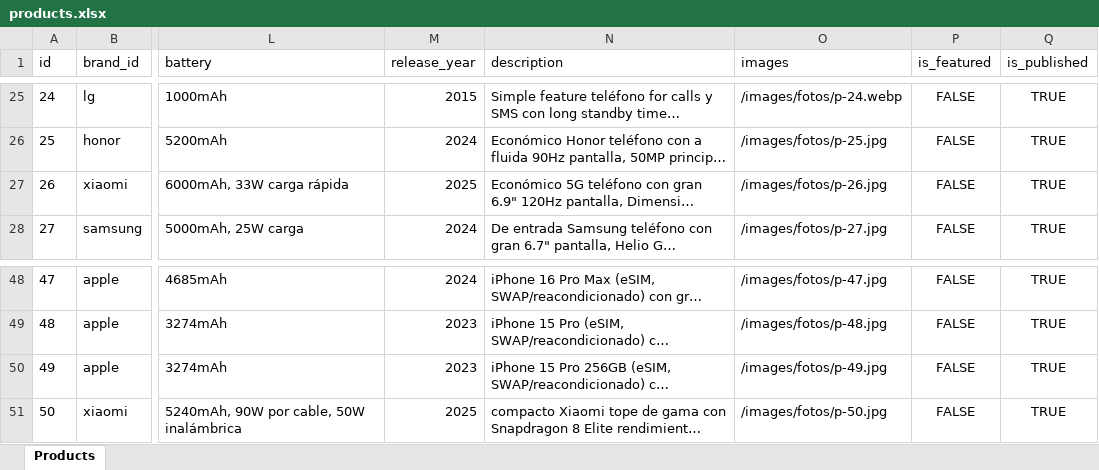
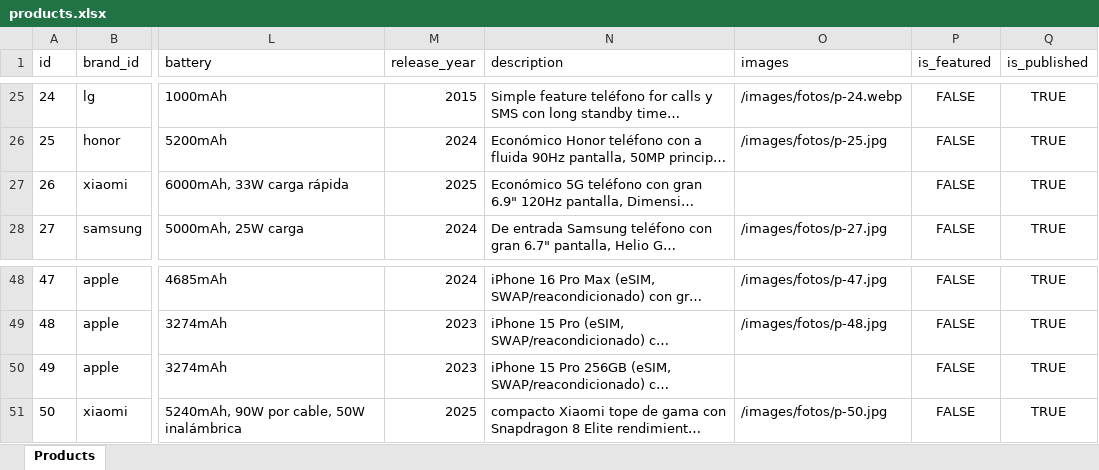
Before and after one commit to ComboNets/Central-Celulares, an Excel workbook: data/products.xlsx, sheet Products, drawn as a sheet; only a part is shown, gaps mark what is left out; long unchanged cells end in …; values as stored, in another font and other column widths than the file's, no borders; the diff covers the shown part only; the diff names each change by its address in the sheet, - before the commit and + after, or states it on an @@ line.

Commit message:
fix: remove duplicate product photos and sync catalog data
Clear duplicate image fields in products.xlsx and regenerate public/docs products.json outputs.

Co-Authored-By: Oz <oz-agent@warp.dev>

```diff
--- a/data/products.xlsx (sheet Products)
+++ b/data/products.xlsx (sheet Products)
-O27 (images): /images/fotos/p-26.jpg
+O27 (images): (empty)
-O50 (images): /images/fotos/p-49.jpg
+O50 (images): (empty)
```
Also changed, not shown: 10 edited cells elsewhere in this sheet, 2 other files.
